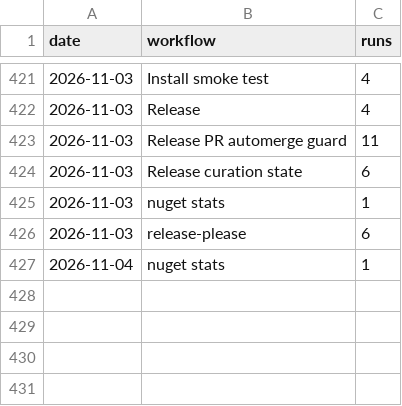
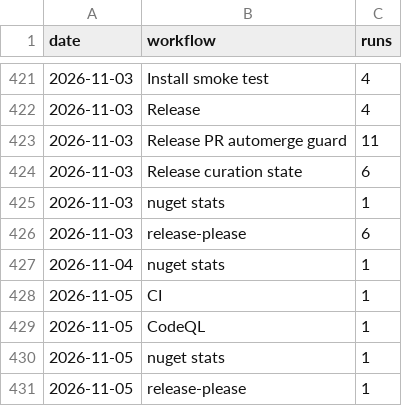
Before and after one commit to Ank-KhoaHo/DocToolkit, a CSV file: runs.csv, drawn as a sheet; only a part is shown, gaps mark what is left out.

```diff
--- a/runs.csv
+++ b/runs.csv
@@ -427 +427,5 @@ date,workflow,runs
 2026-11-04,nuget stats,1
+2026-11-05,CI,1
+2026-11-05,CodeQL,1
+2026-11-05,nuget stats,1
+2026-11-05,release-please,1
```
Also changed, not shown: 3 other files.
